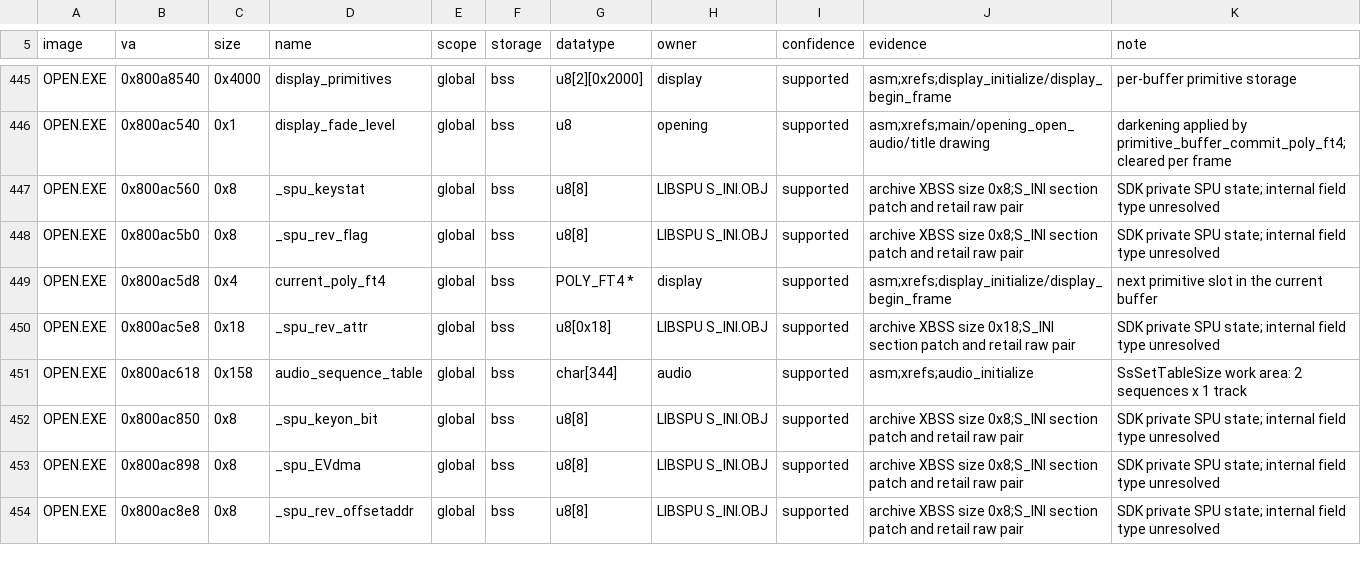
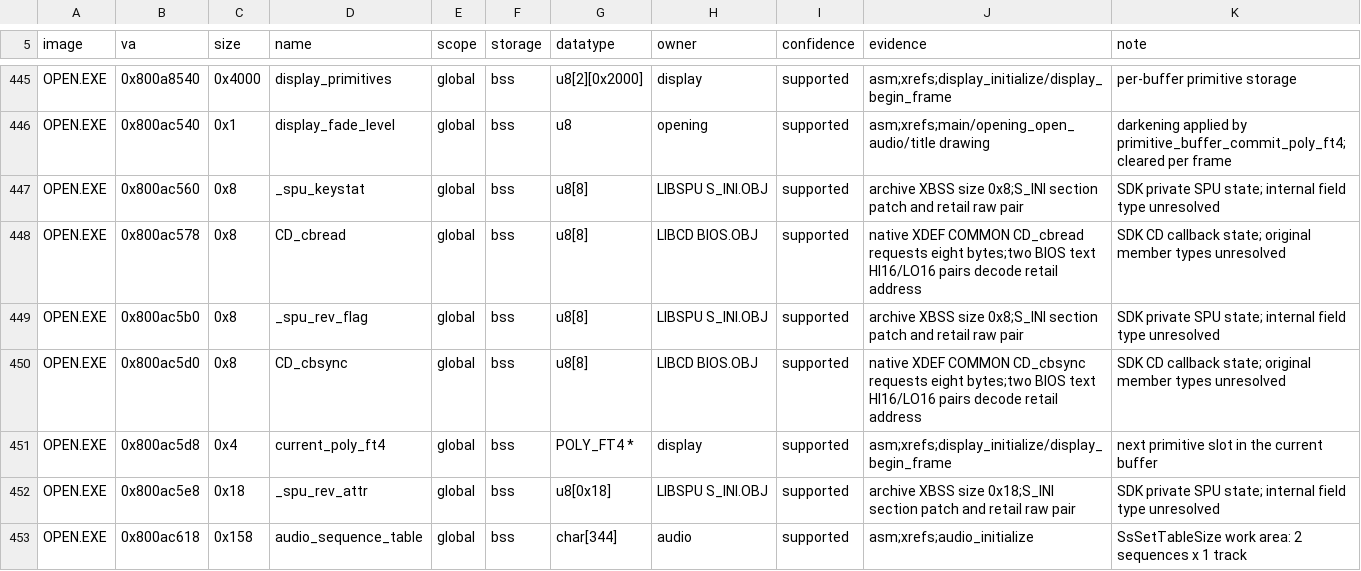
Before and after one commit to sushi-shi/kings-field-2-decomp, a TSV file: config/retail/data_identities.tsv, drawn as a sheet; only a part is shown, gaps mark what is left out; the shorter side is filled out with more unchanged rows; the diff covers the shown part only.

Commit message:
data: identify overlay CD callback workspaces

```diff
--- a/config/retail/data_identities.tsv
+++ b/config/retail/data_identities.tsv
@@ -447,3 +447,5 @@ OPEN.EXE	0x800ac540	0x1	display_fade_level	global	bss	u8	opening	supported	asm;x
 OPEN.EXE	0x800ac560	0x8	_spu_keystat	global	bss	u8[8]	LIBSPU S_INI.OBJ	supported	archive XBSS size 0x8;S_INI section patch and retail raw pair	SDK private SPU state; internal field type unresolved
+OPEN.EXE	0x800ac578	0x8	CD_cbread	global	bss	u8[8]	LIBCD BIOS.OBJ	supported	native XDEF COMMON CD_cbread requests eight bytes;two BIOS text HI16/LO16 pairs decode retail address	SDK CD callback state; original member types unresolved
 OPEN.EXE	0x800ac5b0	0x8	_spu_rev_flag	global	bss	u8[8]	LIBSPU S_INI.OBJ	supported	archive XBSS size 0x8;S_INI section patch and retail raw pair	SDK private SPU state; internal field type unresolved
+OPEN.EXE	0x800ac5d0	0x8	CD_cbsync	global	bss	u8[8]	LIBCD BIOS.OBJ	supported	native XDEF COMMON CD_cbsync requests eight bytes;two BIOS text HI16/LO16 pairs decode retail address	SDK CD callback state; original member types unresolved
 OPEN.EXE	0x800ac5d8	0x4	current_poly_ft4	global	bss	POLY_FT4 *	display	supported	asm;xrefs;display_initialize/display_begin_frame	next primitive slot in the current buffer
```
Also changed, not shown: 4 added rows elsewhere in this file.
